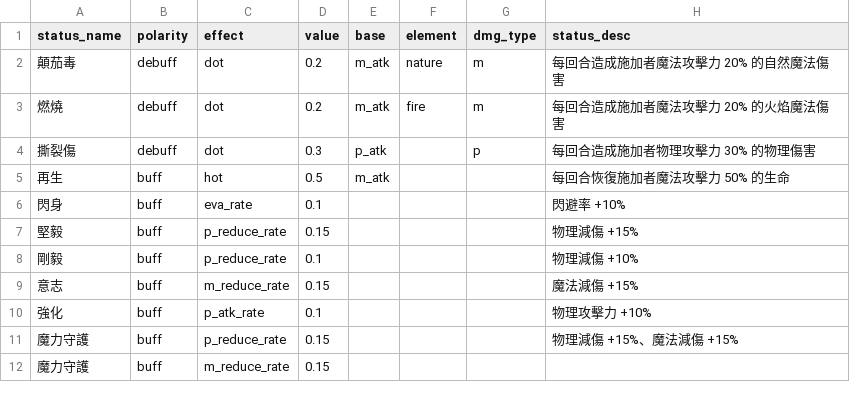
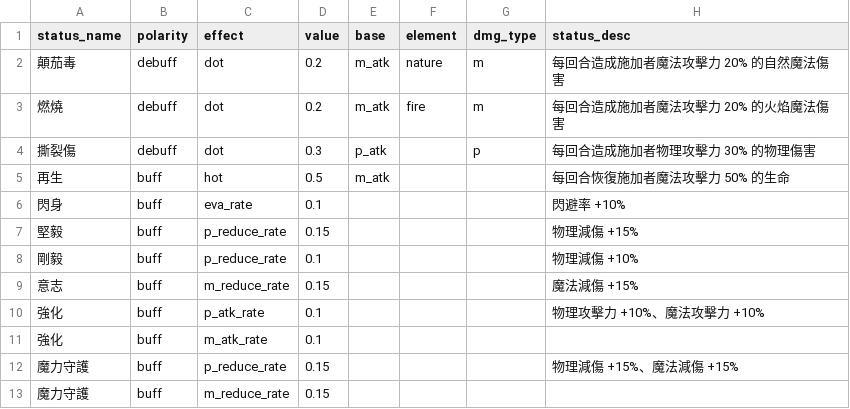
Before and after one commit to minruuwu/bigadventure, a CSV file: assets/data/status_info.csv, drawn as a sheet; only a part is shown.

```diff
--- a/assets/data/status_info.csv
+++ b/assets/data/status_info.csv
@@ -9,3 +9,4 @@ status_name,polarity,effect,value,base,element,dmg_type,status_desc
 意志,buff,m_reduce_rate,0.15,,,,魔法減傷 +15%
-強化,buff,p_atk_rate,0.1,,,,物理攻擊力 +10%
+強化,buff,p_atk_rate,0.1,,,,物理攻擊力 +10%、魔法攻擊力 +10%
+強化,buff,m_atk_rate,0.1,,,,
 魔力守護,buff,p_reduce_rate,0.15,,,,物理減傷 +15%、魔法減傷 +15%
```
Also changed, not shown: assets/data/skill_effect.csv, assets/data/skill_info.csv.
